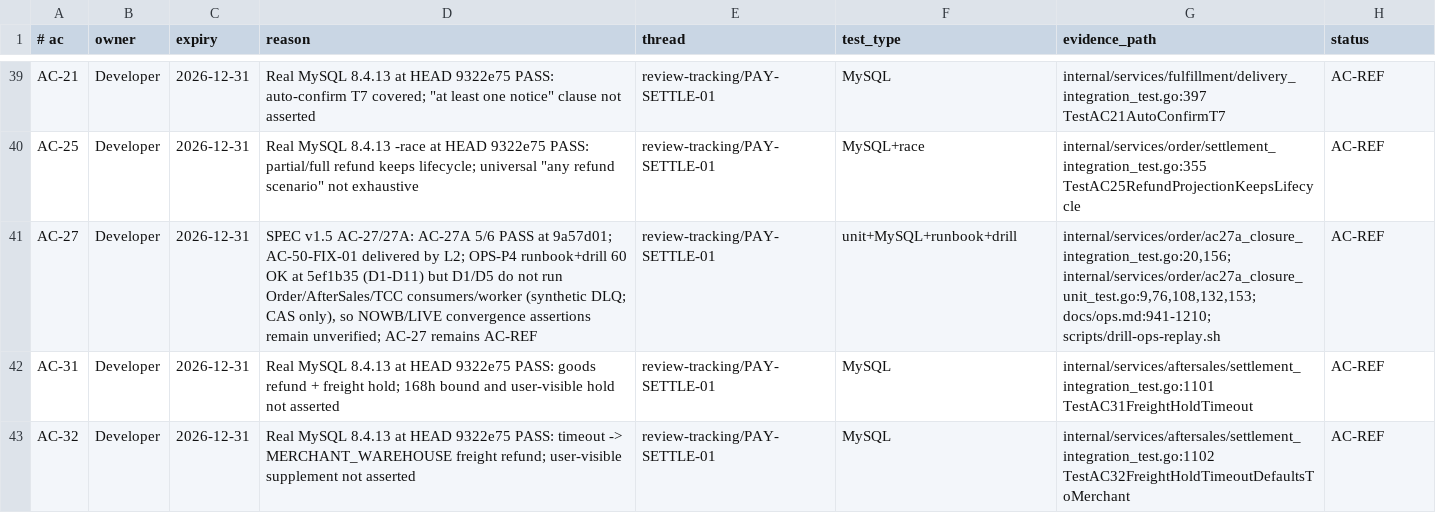
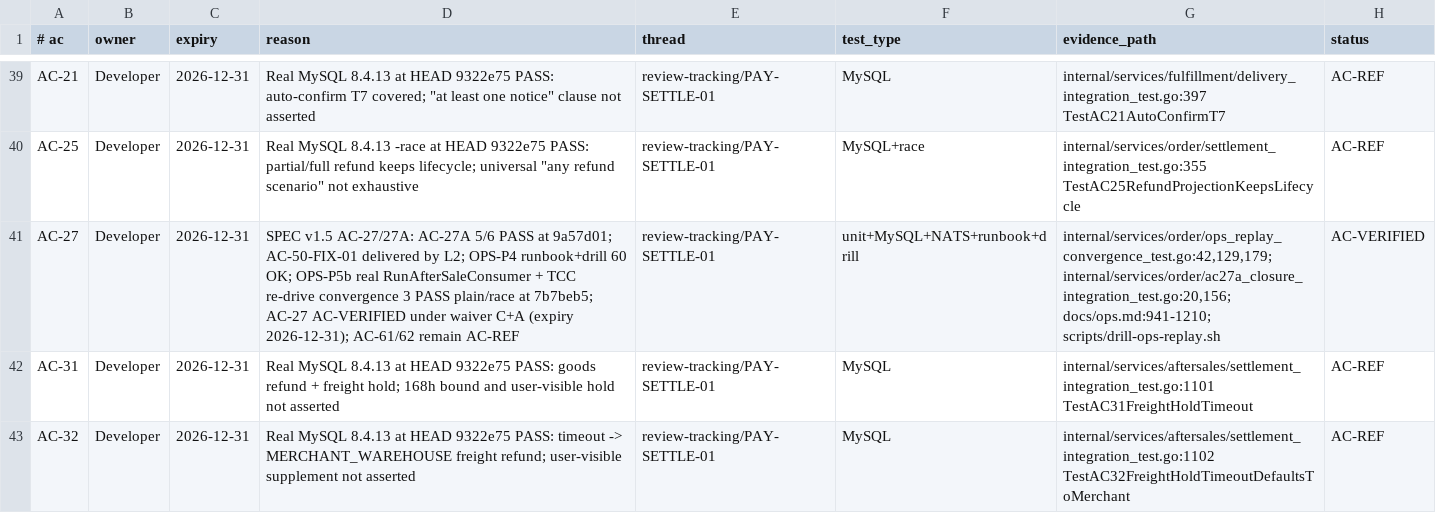
Before and after one commit to lWoHvYe/gin-kratos-gorm, a TSV file: docs/collab/ac-coverage.tsv, drawn as a sheet; only a part is shown, gaps mark what is left out.

Commit message:
docs(review): PAY-OPS-REPLAY-01 OPS-P5b PASS; AC-27 AC-VERIFIED
Reviewed base e3c68a2, code head 7b7beb5, selfcheck head a8fc1b3. Re-ran TestOpsReplay on real MySQL 8.4.13 + NATS 2.10.29: 3 PASS 3.709s, -race PASS 4.860s. D1 real RunAfterSaleConsumer projects REFUNDING->REFUNDED while admission stays REVIEW_REQUIRED/PENDING_REMOTE, refunded_cent unchanged, no release event, duplicate idempotent, malformed JSON DLQ. D5 audited re-arm then existing TccCancelMarkPaid: CANCELLED->PRE and SHIPPED->POST, RefundBatch exactly 1, repeat no extra payment. migrations diff empty; test-only.

OPS-P4 runbook+drill 60 OK + OPS-P5b real convergence close the two prior gaps; under human waiver C+A (expiry 2026-12-31) AC-27 is upgraded to AC-VERIFIED. AC-27A remains supported by independent R0.3-R1c evidence, not the waiver. AC-61/62 remain AC-REF; AC-72 and F7b are not upgraded. NOT RELEASE; no merge/P0 closure; test-process consumer/doubles and absence of UAT/prod remain scoped residuals.

Role: Reviewer
change_id: PAY-OPS-REPLAY-01
Actor: reviewer-r04
Tier: L2
Reviewed-by: human (merge pending)
Status: WIP

```diff
--- a/docs/collab/ac-coverage.tsv
+++ b/docs/collab/ac-coverage.tsv
@@ -40,3 +40,3 @@ AC-21	Developer	2026-12-31	Real MySQL 8.4.13 at HEAD 9322e75 PASS: auto-confirm
 AC-25	Developer	2026-12-31	Real MySQL 8.4.13 -race at HEAD 9322e75 PASS: partial/full refund keeps lifecycle; universal "any refund scenario" not exhaustive	review-tracking/PAY-SETTLE-01	MySQL+race	internal/services/order/settlement_integration_test.go:355 TestAC25RefundProjectionKeepsLifecycle	AC-REF
-AC-27	Developer	2026-12-31	SPEC v1.5 AC-27/27A: AC-27A 5/6 PASS at 9a57d01; AC-50-FIX-01 delivered by L2; OPS-P4 runbook+drill 60 OK at 5ef1b35 (D1-D11) but D1/D5 do not run Order/AfterSales/TCC consumers/worker (synthetic DLQ; CAS only), so NOWB/LIVE convergence assertions remain unverified; AC-27 remains AC-REF	review-tracking/PAY-SETTLE-01	unit+MySQL+runbook+drill	internal/services/order/ac27a_closure_integration_test.go:20,156; internal/services/order/ac27a_closure_unit_test.go:9,76,108,132,153; docs/ops.md:941-1210; scripts/drill-ops-replay.sh	AC-REF
+AC-27	Developer	2026-12-31	SPEC v1.5 AC-27/27A: AC-27A 5/6 PASS at 9a57d01; AC-50-FIX-01 delivered by L2; OPS-P4 runbook+drill 60 OK; OPS-P5b real RunAfterSaleConsumer + TCC re-drive convergence 3 PASS plain/race at 7b7beb5; AC-27 AC-VERIFIED under waiver C+A (expiry 2026-12-31); AC-61/62 remain AC-REF	review-tracking/PAY-SETTLE-01	unit+MySQL+NATS+runbook+drill	internal/services/order/ops_replay_convergence_test.go:42,129,179; internal/services/order/ac27a_closure_integration_test.go:20,156; docs/ops.md:941-1210; scripts/drill-ops-replay.sh	AC-VERIFIED
 AC-31	Developer	2026-12-31	Real MySQL 8.4.13 at HEAD 9322e75 PASS: goods refund + freight hold; 168h bound and user-visible hold not asserted	review-tracking/PAY-SETTLE-01	MySQL	internal/services/aftersales/settlement_integration_test.go:1101 TestAC31FreightHoldTimeout	AC-REF
```
Also changed, not shown: 1 other file.
